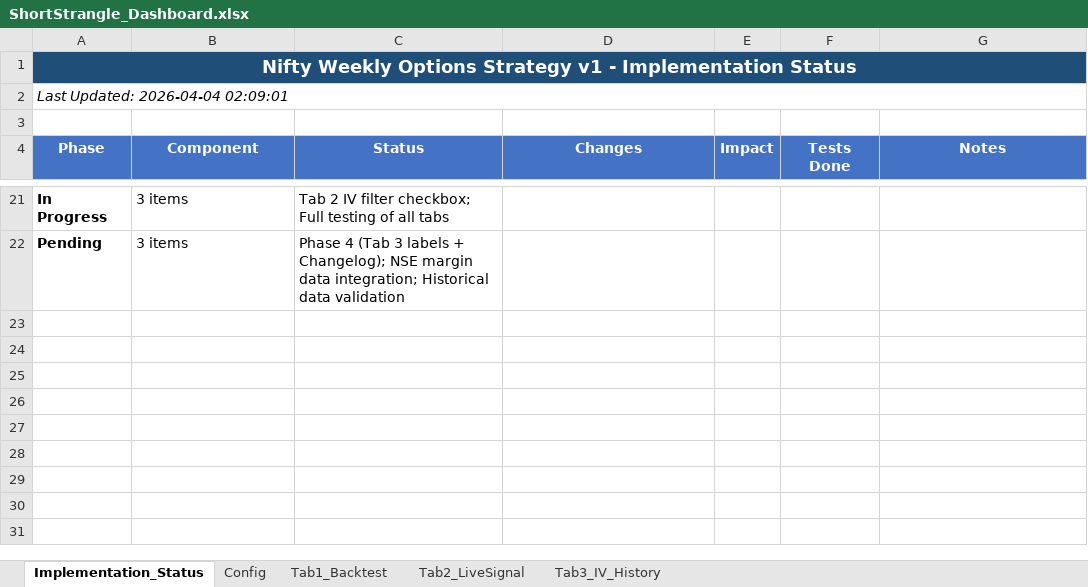
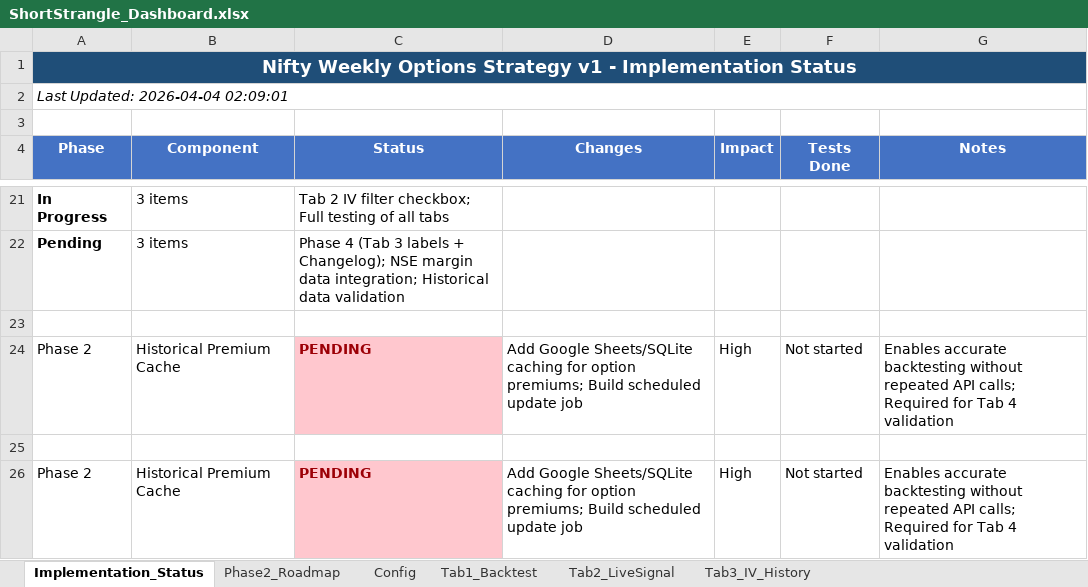
Before and after one commit to prabhuken01/nifty-weekly-options-v2, an Excel workbook: ShortStrangle_Dashboard.xlsx, sheet Implementation_Status, drawn as a sheet; only a part is shown, gaps mark what is left out; values as stored, in another font and other column widths than the file's, no borders; the diff names each change by its address in the sheet, - before the commit and + after, or states it on an @@ line.

```diff
--- a/ShortStrangle_Dashboard.xlsx (sheet Implementation_Status)
+++ b/ShortStrangle_Dashboard.xlsx (sheet Implementation_Status)
+sheet tab: Phase2_Roadmap
+row 23: (empty)
+row 24: Phase 2 | Historical Premium Cache | PENDING | Add Google Sheets/SQLite caching for option premiums; Build scheduled update job | High | Not started | Enables accurate backtesting without repeated API calls; Required for Tab 4 validation
+row 25: (empty)
+row 26: Phase 2 | Historical Premium Cache | PENDING | Add Google Sheets/SQLite caching for option premiums; Build scheduled update job | High | Not started | Enables accurate backtesting without repeated API calls; Required for Tab 4 validation
```
Also changed, not shown: 2 other files.
